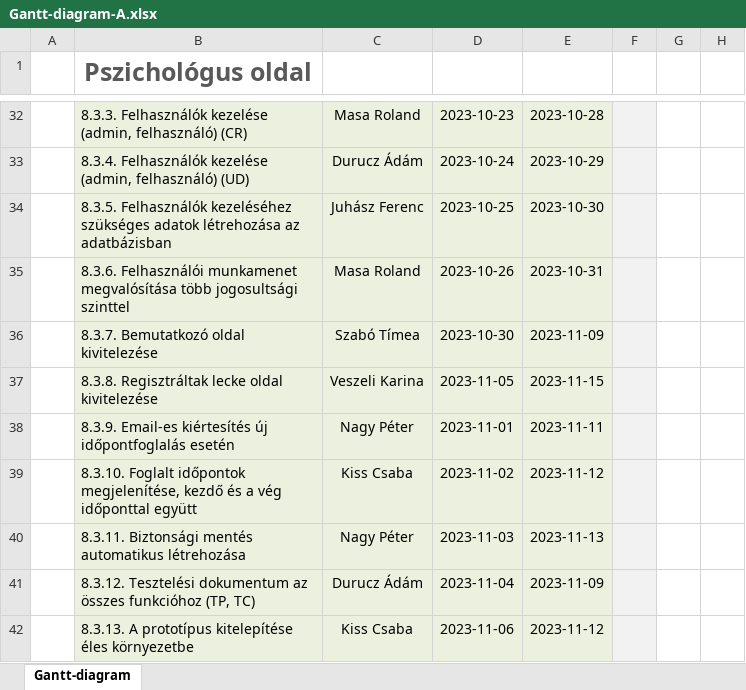
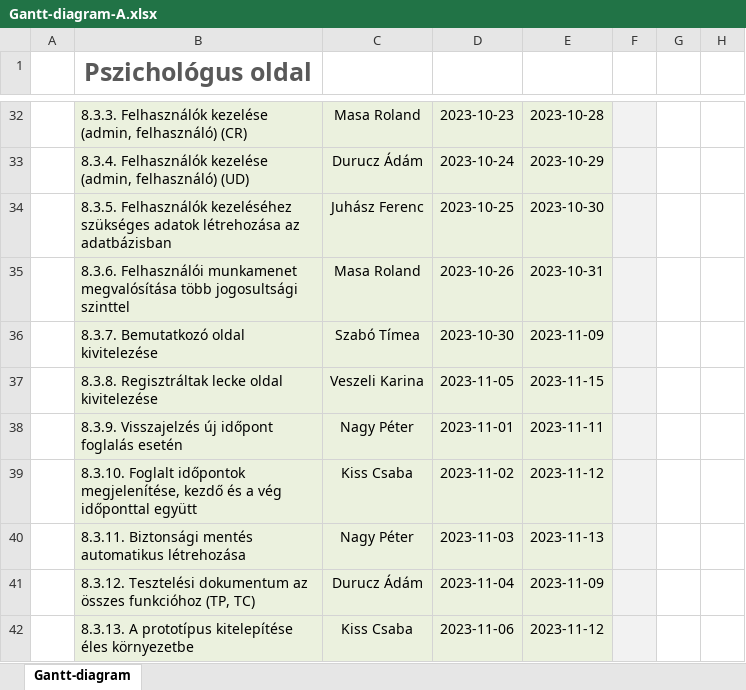
Before and after one commit to timeaszabo1217/rendszerfejl1, an Excel workbook: Gantt-diagram-A.xlsx, sheet Gantt-diagram, drawn as a sheet; only a part is shown, gaps mark what is left out; values as stored, in another font and other column widths than the file's, no borders; the diff names each change by its address in the sheet, - before the commit and + after, or states it on an @@ line.

Commit message:
Up up date Gantt-diagram-A.xlsx

```diff
--- a/Gantt-diagram-A.xlsx (sheet Gantt-diagram)
+++ b/Gantt-diagram-A.xlsx (sheet Gantt-diagram)
-B38 (Pszichológus oldal): 8.3.9. Email-es kiértesítés új időpontfoglalás esetén
+B38 (Pszichológus oldal): 8.3.9. Visszajelzés új időpont foglalás esetén
```
